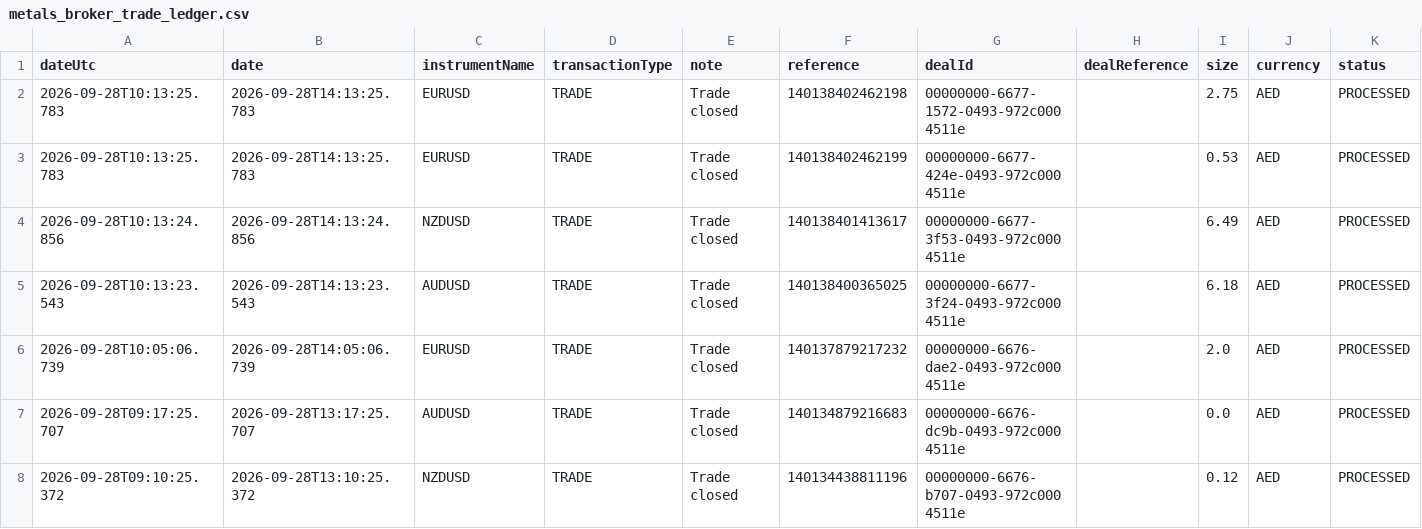
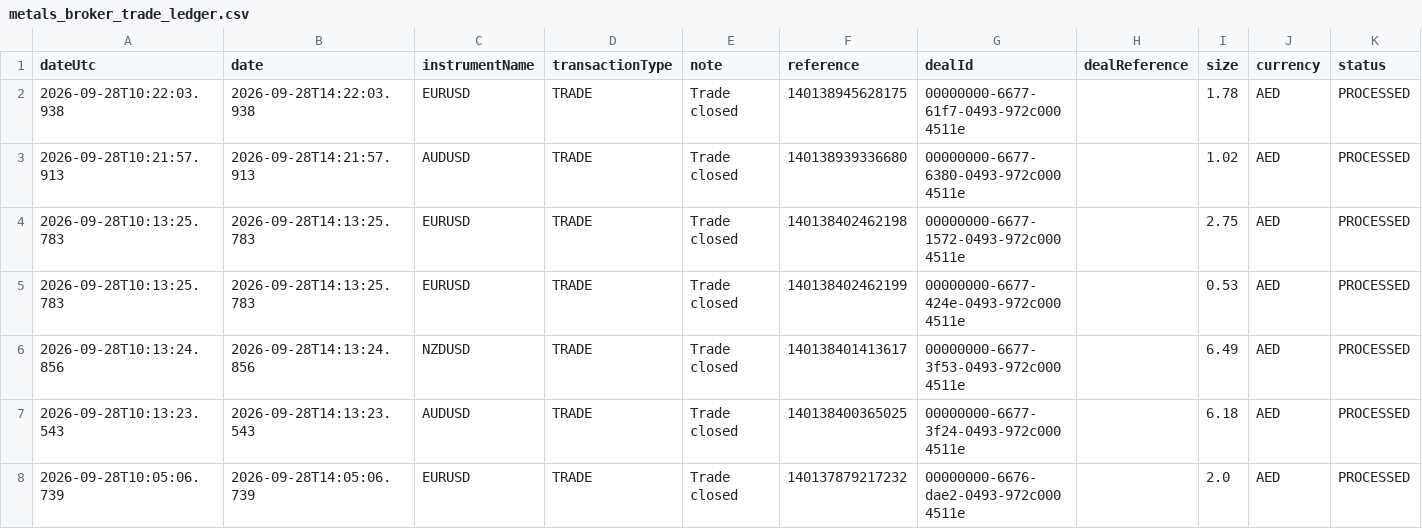
Before and after one commit to alameenahmed318-bit/capital.com-metal-trading-bot, a CSV file: metals_broker_trade_ledger.csv, drawn as a sheet; only a part is shown; the shorter side is filled out with more unchanged rows; rows hold the shown columns only; the diff names each change by its address in the sheet, - before the commit and + after, or states it on an @@ line.

```diff
--- a/metals_broker_trade_ledger.csv
+++ b/metals_broker_trade_ledger.csv
+row 2: 2026-09-28T10:22:03.938 | 2026-09-28T14:22:03.938 | EURUSD | TRADE | Trade closed | 140138945628175 | 00000000-6677-61f7-0493-972c0004511e |  | 1.78 | AED | PROCESSED
+row 3: 2026-09-28T10:21:57.913 | 2026-09-28T14:21:57.913 | AUDUSD | TRADE | Trade closed | 140138939336680 | 00000000-6677-6380-0493-972c0004511e |  | 1.02 | AED | PROCESSED
```
Also changed, not shown: 8 other files.
